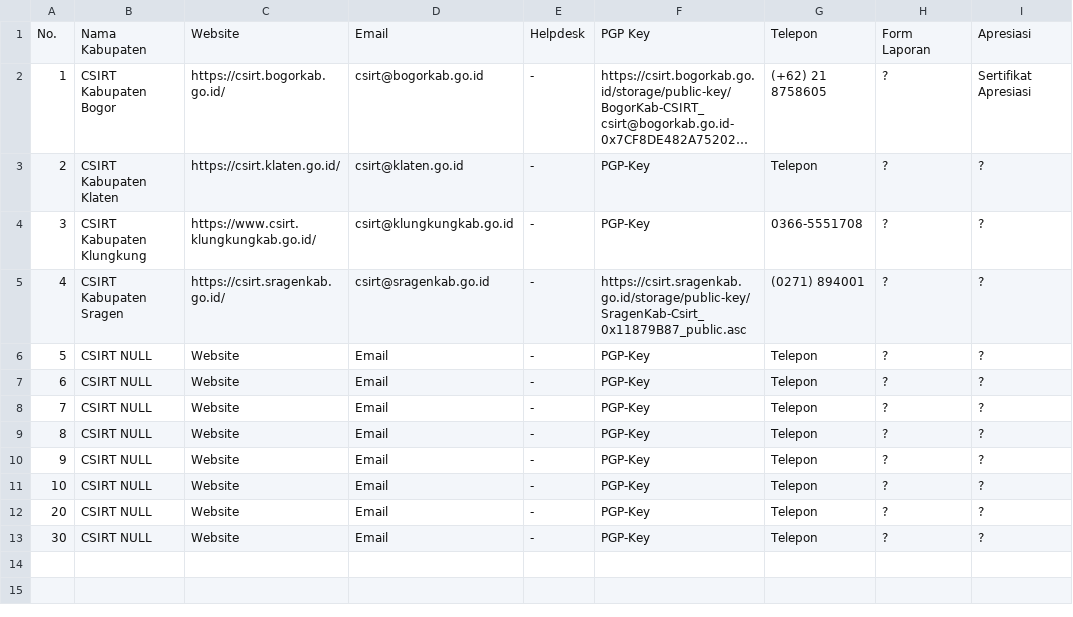
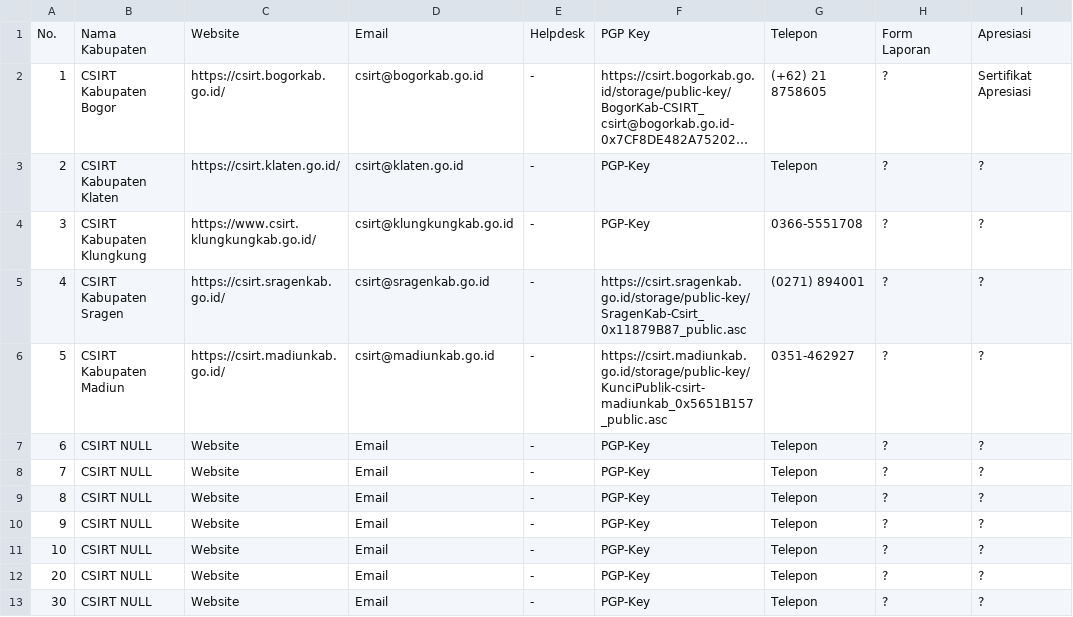
Before and after one commit to atoz-chevara/csirt-indo-gov, a CSV file: csirt-indo-kab.csv, drawn as a sheet; only a part is shown; long unchanged cells end in …; the diff names each change by its address in the sheet, - before the commit and + after, or states it on an @@ line.

Commit message:
Update csirt-indo-kab.csv

```diff
--- a/csirt-indo-kab.csv
+++ b/csirt-indo-kab.csv
-B6: CSIRT NULL
+B6: CSIRT Kabupaten Madiun
-C6: Website
+C6: https://csirt.madiunkab.go.id/
-D6: Email
+D6: csirt@madiunkab.go.id
-F6: PGP-Key
+F6: https://csirt.madiunkab.go.id/storage/public-key/KunciPublik-csirt-madiunkab_0x5651B157_public.asc
-G6: Telepon
+G6: 0351-462927
```
